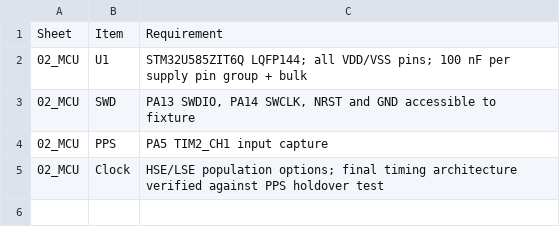
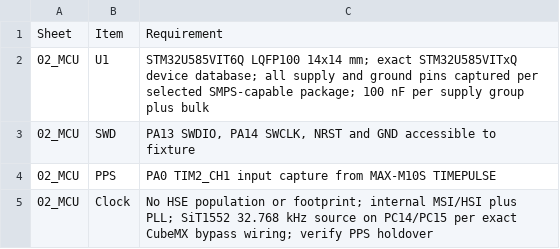
Before and after one commit to skif-ops/rs-zs-bpla, a CSV file: hardware/kicad/sheets/02_MCU.csv, drawn as a sheet.

Commit message:
Reconcile Rev.A capture authority for BOM

```diff
--- a/hardware/kicad/sheets/02_MCU.csv
+++ b/hardware/kicad/sheets/02_MCU.csv
@@ -1,5 +1,5 @@
 Sheet,Item,Requirement
-02_MCU,U1,"STM32U585ZIT6Q LQFP144; all VDD/VSS pins; 100 nF per supply pin group + bulk"
+02_MCU,U1,"STM32U585VIT6Q LQFP100 14x14 mm; exact STM32U585VITxQ device database; all supply and ground pins captured per selected SMPS-capable package; 100 nF per supply group plus bulk"
 02_MCU,SWD,"PA13 SWDIO, PA14 SWCLK, NRST and GND accessible to fixture"
-02_MCU,PPS,"PA5 TIM2_CH1 input capture"
-02_MCU,Clock,"HSE/LSE population options; final timing architecture verified against PPS holdover test"
+02_MCU,PPS,"PA0 TIM2_CH1 input capture from MAX-M10S TIMEPULSE"
+02_MCU,Clock,"No HSE population or footprint; internal MSI/HSI plus PLL; SiT1552 32.768 kHz source on PC14/PC15 per exact CubeMX bypass wiring; verify PPS holdover"
```
Also changed, not shown: hardware/kicad/sheets/03_AUDIO.csv, hardware/kicad/sheets/05_CELLULAR.csv, 6 other files.
